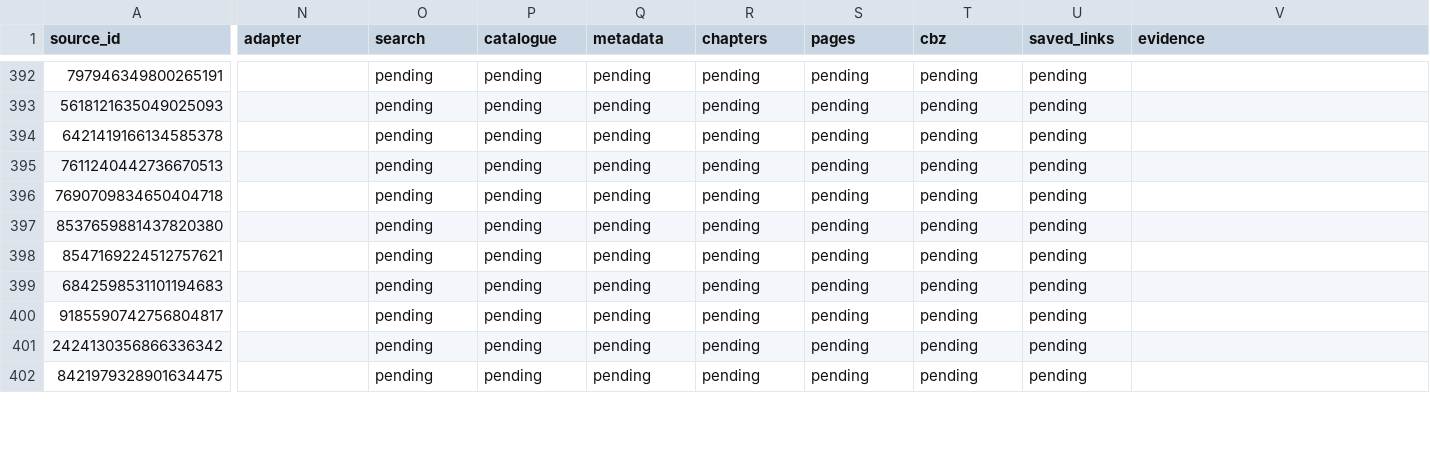
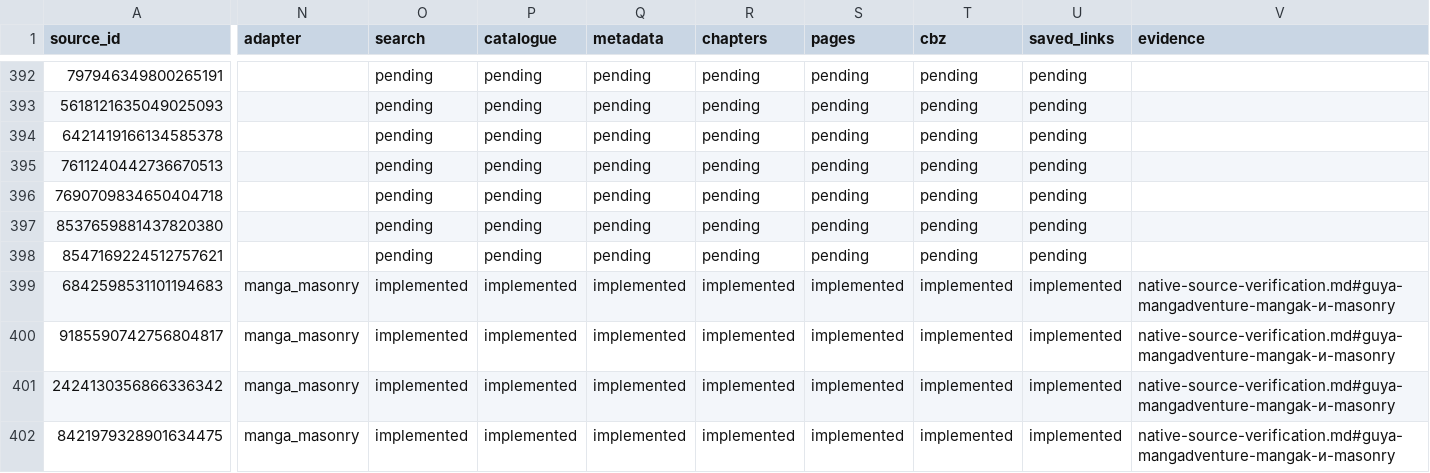
Before and after one commit to Onikri/MediaVault, a CSV file: docs/native-source-inventory.csv, drawn as a sheet; only a part is shown, gaps mark what is left out; the diff covers the shown part only; the diff names each change by its address in the sheet, - before the commit and + after, or states it on an @@ line.

```diff
--- a/docs/native-source-inventory.csv
+++ b/docs/native-source-inventory.csv
-N399:N402 (adapter): (empty)
+N399:N402 (adapter): manga_masonry
-O399:O402 (search): pending
+O399:O402 (search): implemented
-P399:P402 (catalogue): pending
+P399:P402 (catalogue): implemented
-Q399:Q402 (metadata): pending
+Q399:Q402 (metadata): implemented
-R399:R402 (chapters): pending
+R399:R402 (chapters): implemented
-S399:S402 (pages): pending
+S399:S402 (pages): implemented
-T399:T402 (cbz): pending
+T399:T402 (cbz): implemented
-U399:U402 (saved_links): pending
+U399:U402 (saved_links): implemented
-V399:V402 (evidence): (empty)
+V399:V402 (evidence): native-source-verification.md#guya-mangadventure-mangak-и-masonry
```
Also changed, not shown: 117 edited cells elsewhere in this file, 13 other files.
